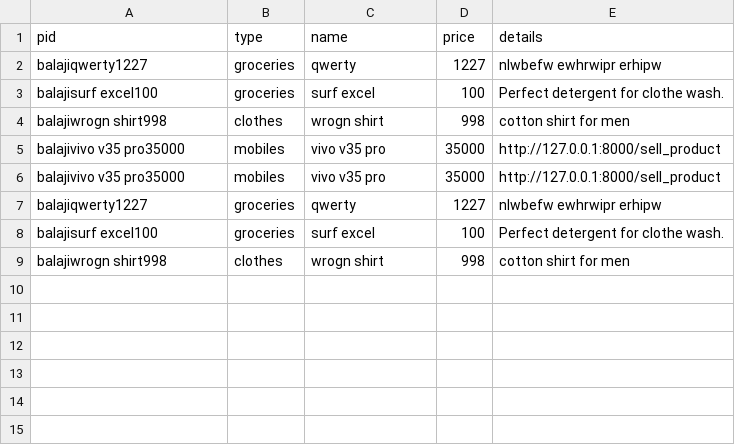
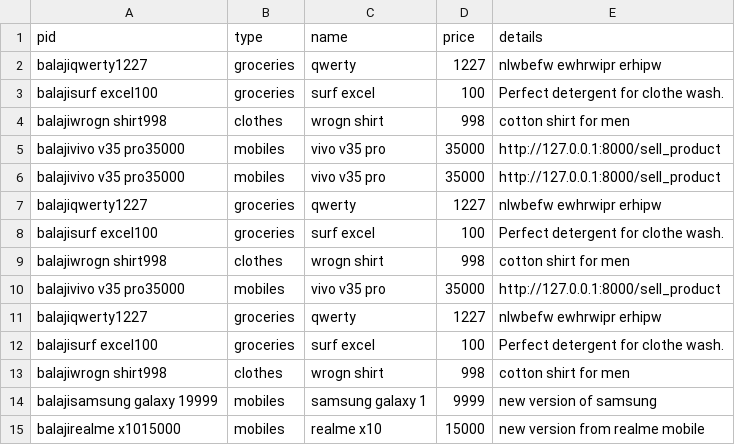
Before and after one commit to pasalabalaji/ecommerce, a CSV file: data.csv, drawn as a sheet.

```diff
--- a/data.csv
+++ b/data.csv
@@ -9 +9,7 @@ balajisurf excel100,groceries,surf excel,100,Perfect detergent for clothe wash.
 balajiwrogn shirt998,clothes,wrogn shirt,998,cotton shirt for men
+balajivivo v35 pro35000,mobiles,vivo v35 pro,35000,http://127.0.0.1:8000/sell_product
+balajiqwerty1227,groceries,qwerty,1227,nlwbefw ewhrwipr erhipw
+balajisurf excel100,groceries,surf excel,100,Perfect detergent for clothe wash.
+balajiwrogn shirt998,clothes,wrogn shirt,998,cotton shirt for men
+balajisamsung galaxy 19999,mobiles,samsung galaxy 1,9999,new version of samsung
+balajirealme x1015000,mobiles,realme x10,15000,new version from realme mobile
```
Also changed, not shown: 1 other file.
